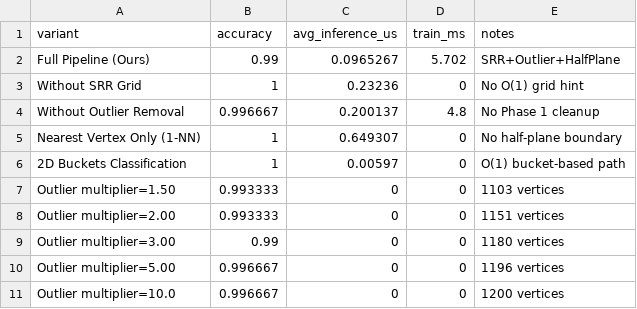
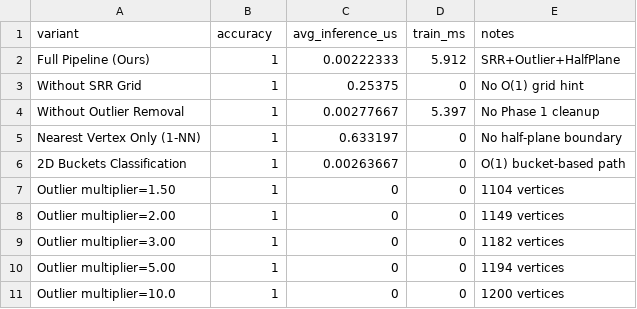
Before and after one commit to sushanthaaa/Delaunay-Spatial-Classifier, a CSV file: results/ablation_blobs.csv, drawn as a sheet.

```diff
--- a/results/ablation_blobs.csv
+++ b/results/ablation_blobs.csv
@@ -1,11 +1,11 @@
 variant,accuracy,avg_inference_us,train_ms,notes
-Full Pipeline (Ours),0.99,0.0965267,5.702,SRR+Outlier+HalfPlane
-Without SRR Grid,1,0.23236,0,No O(1) grid hint
-Without Outlier Removal,0.996667,0.200137,4.8,No Phase 1 cleanup
-Nearest Vertex Only (1-NN),1,0.649307,0,No half-plane boundary
-2D Buckets Classification,1,0.00597,0,O(1) bucket-based path
-Outlier multiplier=1.50,0.993333,0,0,1103 vertices
-Outlier multiplier=2.00,0.993333,0,0,1151 vertices
-Outlier multiplier=3.00,0.99,0,0,1180 vertices
-Outlier multiplier=5.00,0.996667,0,0,1196 vertices
-Outlier multiplier=10.0,0.996667,0,0,1200 vertices
+Full Pipeline (Ours),1,0.00222333,5.912,SRR+Outlier+HalfPlane
+Without SRR Grid,1,0.25375,0,No O(1) grid hint
+Without Outlier Removal,1,0.00277667,5.397,No Phase 1 cleanup
+Nearest Vertex Only (1-NN),1,0.633197,0,No half-plane boundary
+2D Buckets Classification,1,0.00263667,0,O(1) bucket-based path
+Outlier multiplier=1.50,1,0,0,1104 vertices
+Outlier multiplier=2.00,1,0,0,1149 vertices
+Outlier multiplier=3.00,1,0,0,1182 vertices
+Outlier multiplier=5.00,1,0,0,1194 vertices
+Outlier multiplier=10.0,1,0,0,1200 vertices
```
Also changed, not shown: results/ablation_circles.csv, results/ablation_spiral.csv, 44 other files.
